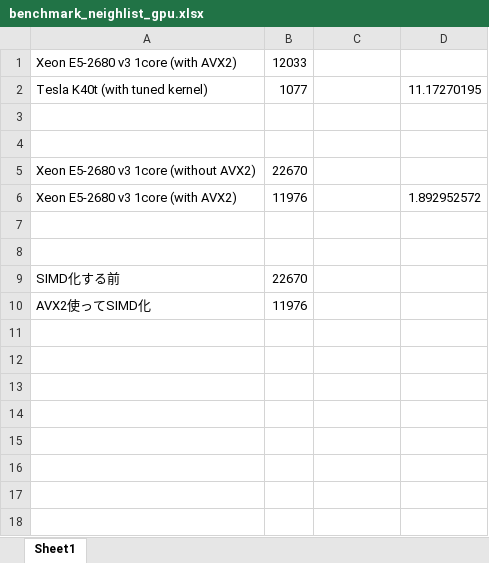
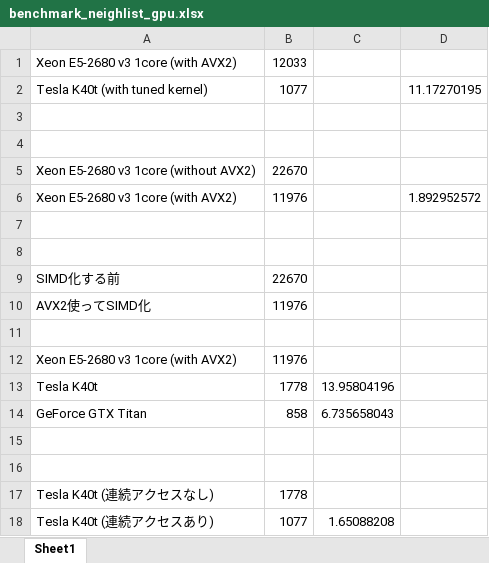
Before and after one commit to kohnakagawa/md_neighbor_list, an Excel workbook: benchmark_neighlist_gpu.xlsx, sheet Sheet1, drawn as a sheet; values as stored, in another font and other column widths than the file's, no borders; charts and pictures not drawn; the diff names each change by its address in the sheet, - before the commit and + after, or states it on an @@ line.

Commit message:
update benchmark

```diff
--- a/benchmark_neighlist_gpu.xlsx (sheet Sheet1)
+++ b/benchmark_neighlist_gpu.xlsx (sheet Sheet1)
+row 11: (empty)
+row 12: Xeon E5-2680 v3 1core (with AVX2) | 11976
+row 13: Tesla K40t | 1778 | 13.95804196
+row 14: GeForce GTX Titan | 858 | 6.735658043
+row 15: (empty)
+row 16: (empty)
+row 17: Tesla K40t (連続アクセスなし) | 1778
+row 18: Tesla K40t (連続アクセスあり) | 1077 | 1.65088208
```
Also changed, not shown: charts or pictures.
